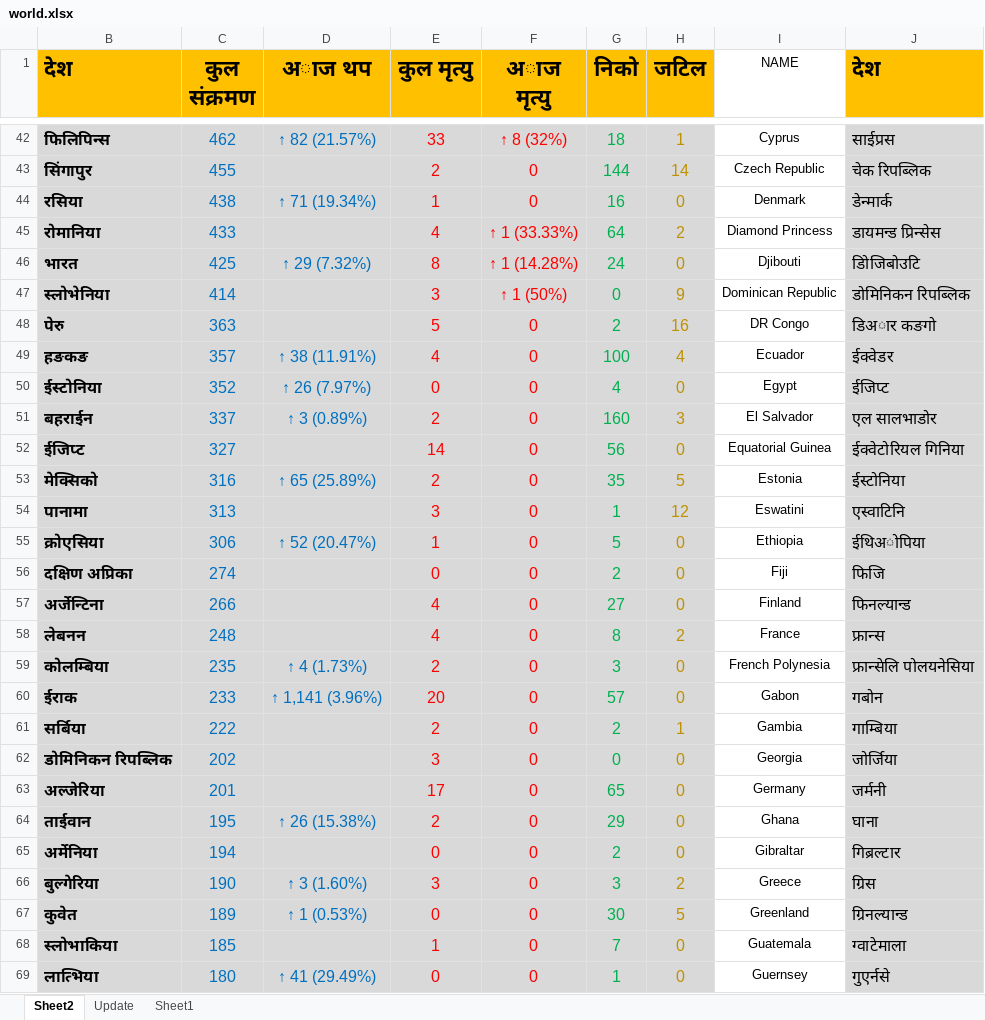
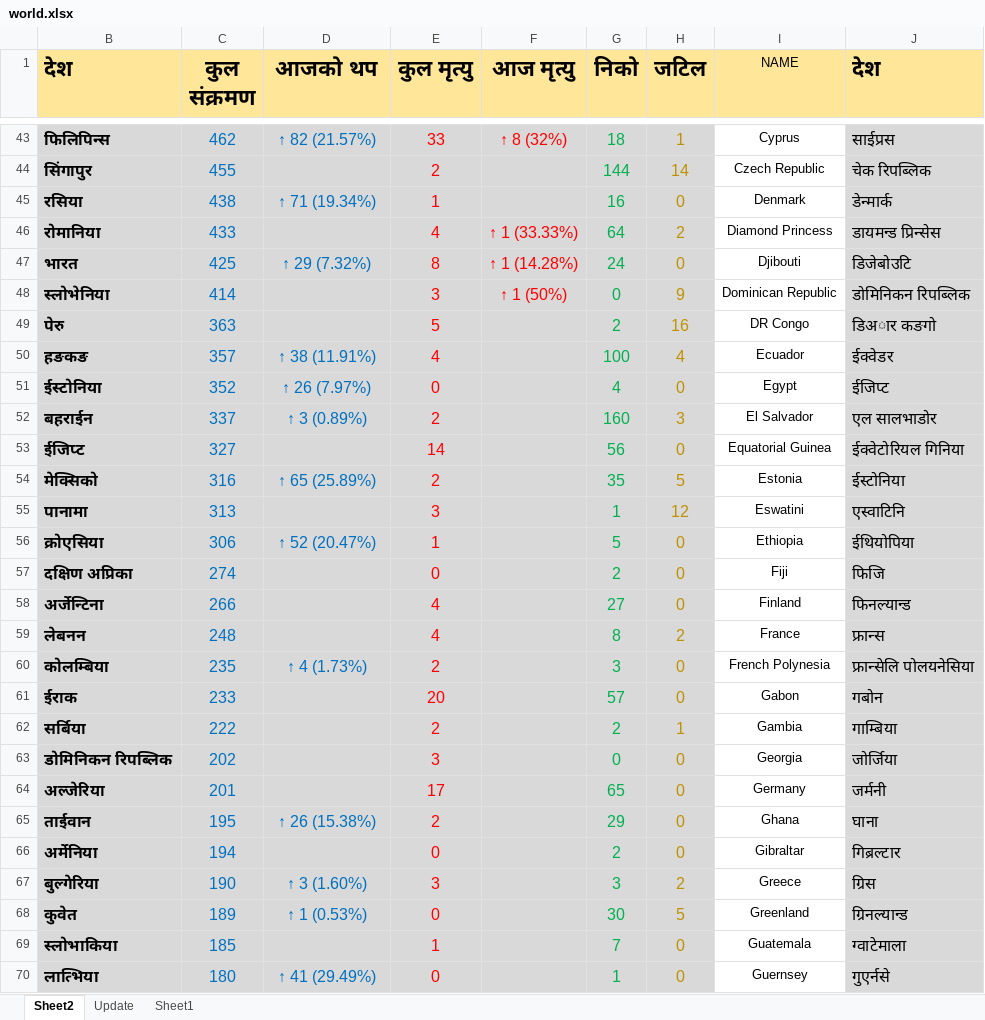
Before and after one commit to bibhadhungel/covidnepal.github.io, an Excel workbook: world.xlsx, sheet Sheet2, drawn as a sheet; only a part is shown, gaps mark what is left out; values as stored, in another font and other column widths than the file's, no borders; addresses are those after the commit; the diff covers the shown part only; the diff names each change by its address in the sheet, - before the commit and + after, or states it on an @@ line.

```diff
--- a/world.xlsx (sheet Sheet2)
+++ b/world.xlsx (sheet Sheet2)
-B1:H1 fill: #FFC000
+B1:H1 fill: #FFE699
-D1: अाज थप
+D1: आजको थप
-F1: अाज मृत्यु
+F1: आज मृत्यु
-I1 fill: none
+I1 fill: #FFE699
-J1 fill: #FFC000
+J1 fill: #FFE699
-F44:F45 (आज मृत्यु): 0
+F44:F45 (आज मृत्यु): (empty)
-J47 (देश): डोिजिबोउटि
+J47 (देश): डिजेबोउटि
-F49:F70 (आज मृत्यु): 0
+F49:F70 (आज मृत्यु): (empty)
-J56 (देश): ईथिअोपिया
+J56 (देश): ईथियोपिया
-D61 (आजको थप): ↑ 1,141 (3.96%)
+D61 (आजको थप): (empty)
```
Also changed, not shown: 1 added row, 146 edited cells and cell formats elsewhere in this sheet, sheet Update, formulas that keep their value, 4 other files.
